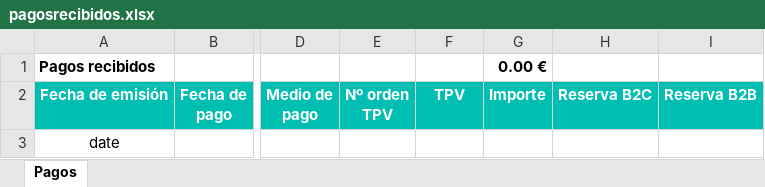
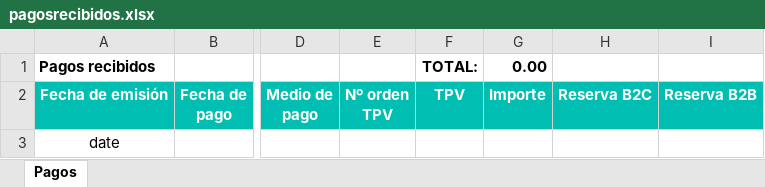
Before and after one commit to alejandro-andre/cotown-back, an Excel workbook: app/templates/report/pagosrecibidos.xlsx, sheet Pagos, drawn as a sheet; only a part is shown, gaps mark what is left out; values as stored, in another font and other column widths than the file's, no borders; the diff names each change by its address in the sheet, - before the commit and + after, or states it on an @@ line.

Commit message:
Refix

```diff
--- a/app/templates/report/pagosrecibidos.xlsx (sheet Pagos)
+++ b/app/templates/report/pagosrecibidos.xlsx (sheet Pagos)
-F1: (empty)
+F1: TOTAL:
-G1: 0.00 €
+G1: 0.00
```
